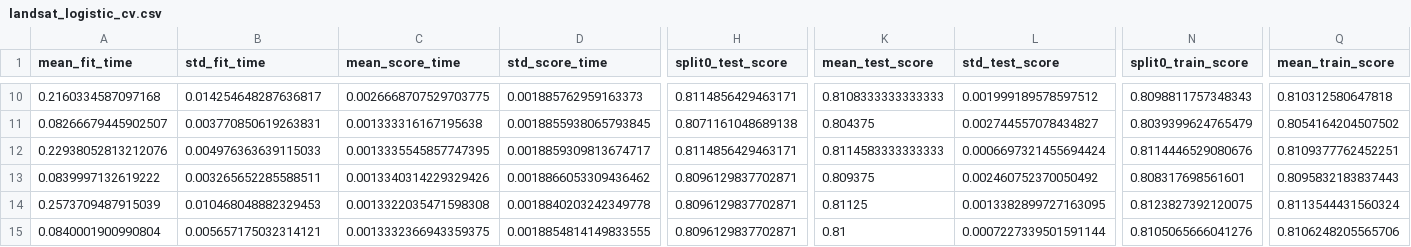
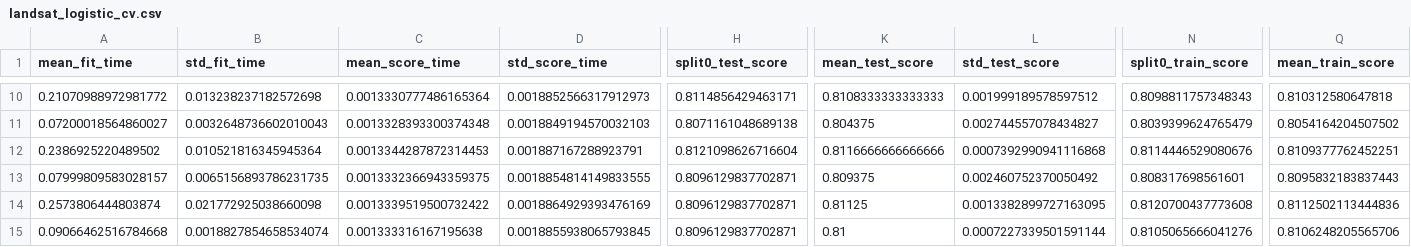
Before and after one commit to bpar476/SE755_A2, a CSV file: cv_results/landsat_logistic_cv.csv, drawn as a sheet; only a part is shown, gaps mark what is left out; the diff covers the shown part only; the diff names each change by its address in the sheet, - before the commit and + after, or states it on an @@ line.

```diff
--- a/cv_results/landsat_logistic_cv.csv
+++ b/cv_results/landsat_logistic_cv.csv
-A10 (mean_fit_time): 0.2160334587097168
+A10 (mean_fit_time): 0.21070988972981772
-B10 (std_fit_time): 0.014254648287636817
+B10 (std_fit_time): 0.013238237182572698
-C10 (mean_score_time): 0.0026668707529703775
+C10 (mean_score_time): 0.0013330777486165364
-D10 (std_score_time): 0.001885762959163373
+D10 (std_score_time): 0.0018852566317912973
-A11 (mean_fit_time): 0.08266679445902507
+A11 (mean_fit_time): 0.07200018564860027
-B11 (std_fit_time): 0.003770850619263831
+B11 (std_fit_time): 0.0032648736602010043
-C11 (mean_score_time): 0.001333316167195638
+C11 (mean_score_time): 0.0013328393300374348
-D11 (std_score_time): 0.0018855938065793845
+D11 (std_score_time): 0.0018849194570032103
-A12 (mean_fit_time): 0.22938052813212076
+A12 (mean_fit_time): 0.2386925220489502
-B12 (std_fit_time): 0.004976363639115033
+B12 (std_fit_time): 0.010521816345945364
-C12 (mean_score_time): 0.0013335545857747395
+C12 (mean_score_time): 0.0013344287872314453
-D12 (std_score_time): 0.0018859309813674717
+D12 (std_score_time): 0.001887167288923791
-H12 (split0_test_score): 0.8114856429463171
+H12 (split0_test_score): 0.8121098626716604
-K12 (mean_test_score): 0.8114583333333333
+K12 (mean_test_score): 0.8116666666666666
-L12 (std_test_score): 0.0006697321455694424
+L12 (std_test_score): 0.0007392990941116868
-A13 (mean_fit_time): 0.0839997132619222
+A13 (mean_fit_time): 0.07999809583028157
-B13 (std_fit_time): 0.003265652285588511
+B13 (std_fit_time): 0.0065156893786231735
-C13 (mean_score_time): 0.0013340314229329426
+C13 (mean_score_time): 0.0013332366943359375
-D13 (std_score_time): 0.0018866053309436462
+D13 (std_score_time): 0.0018854814149833555
-A14 (mean_fit_time): 0.2573709487915039
+A14 (mean_fit_time): 0.2573806444803874
-B14 (std_fit_time): 0.010468048882329453
+B14 (std_fit_time): 0.021772925038660098
-C14 (mean_score_time): 0.0013322035471598308
+C14 (mean_score_time): 0.0013339519500732422
-D14 (std_score_time): 0.0018840203242349778
+D14 (std_score_time): 0.0018864929393476169
-N14 (split0_train_score): 0.8123827392120075
+N14 (split0_train_score): 0.8120700437773608
-Q14 (mean_train_score): 0.8113544431560324
+Q14 (mean_train_score): 0.8112502113444836
-A15 (mean_fit_time): 0.0840001900990804
+A15 (mean_fit_time): 0.09066462516784668
-B15 (std_fit_time): 0.005657175032314121
+B15 (std_fit_time): 0.0018827854658534074
-C15 (mean_score_time): 0.0013332366943359375
+C15 (mean_score_time): 0.001333316167195638
-D15 (std_score_time): 0.0018854814149833555
+D15 (std_score_time): 0.0018855938065793845
```
Also changed, not shown: 78 edited cells elsewhere in this file, 1 other file.
